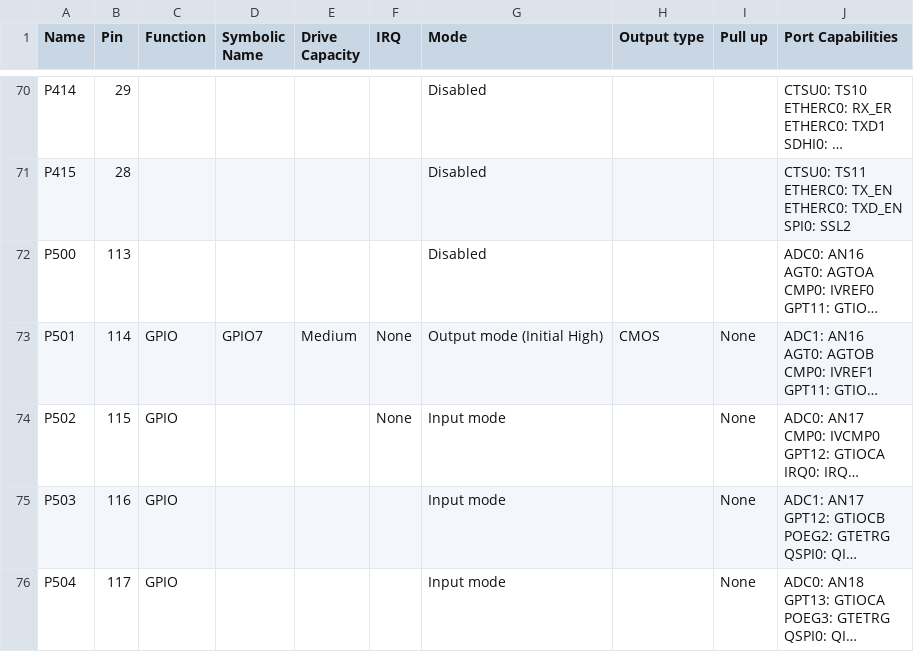
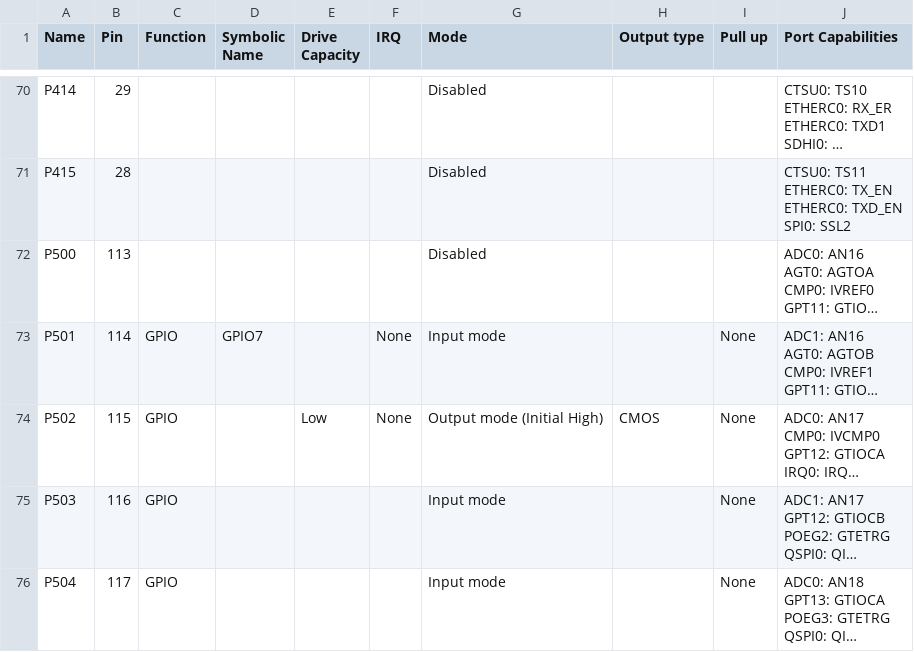
Before and after one commit to garychop/ASL_Display, a CSV file: synergy_cfg/ssp_cfg/bsp/R7FS7G27H3A01CFB.csv, drawn as a sheet; only a part is shown, gaps mark what is left out; long unchanged cells end in …; the diff names each change by its address in the sheet, - before the commit and + after, or states it on an @@ line.

Commit message:
Changed to work with the Standard Wire Harness. Moved getting the User Data earlier in the HHP feature to ensure that the data is available when the User Setting Screen is first displayed.

```diff
--- a/synergy_cfg/ssp_cfg/bsp/R7FS7G27H3A01CFB.csv
+++ b/synergy_cfg/ssp_cfg/bsp/R7FS7G27H3A01CFB.csv
-E73 (Drive Capacity): Medium
+E73 (Drive Capacity): (empty)
-G73 (Mode): Output mode (Initial High)
+G73 (Mode): Input mode
-H73 (Output type): CMOS
+H73 (Output type): (empty)
-E74 (Drive Capacity): (empty)
+E74 (Drive Capacity): Low
-G74 (Mode): Input mode
+G74 (Mode): Output mode (Initial High)
-H74 (Output type): (empty)
+H74 (Output type): CMOS
```
Also changed, not shown: 7 other files.
